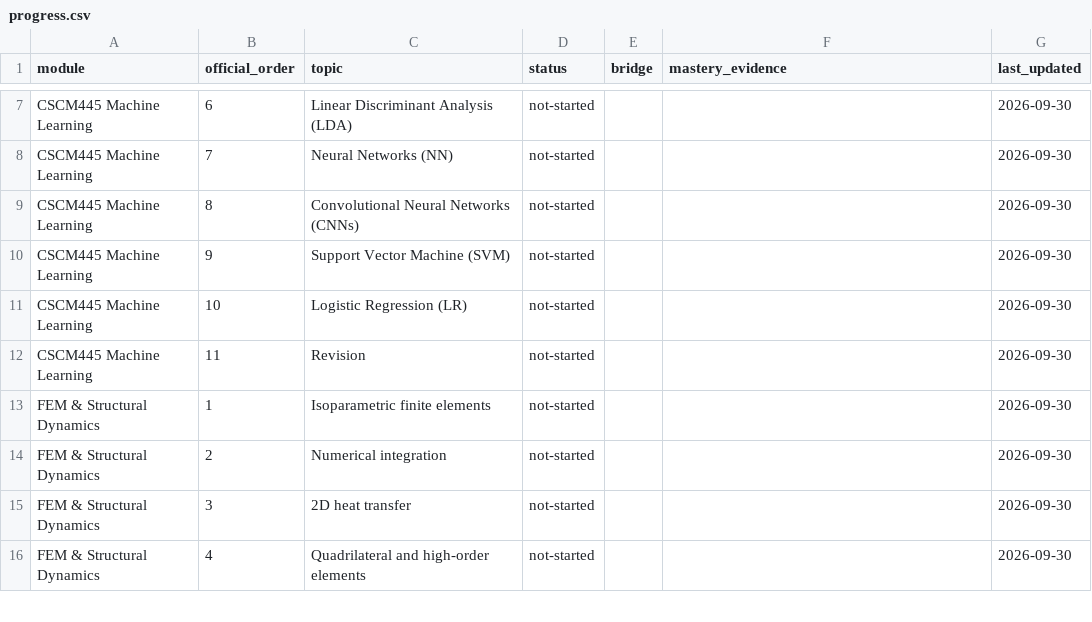
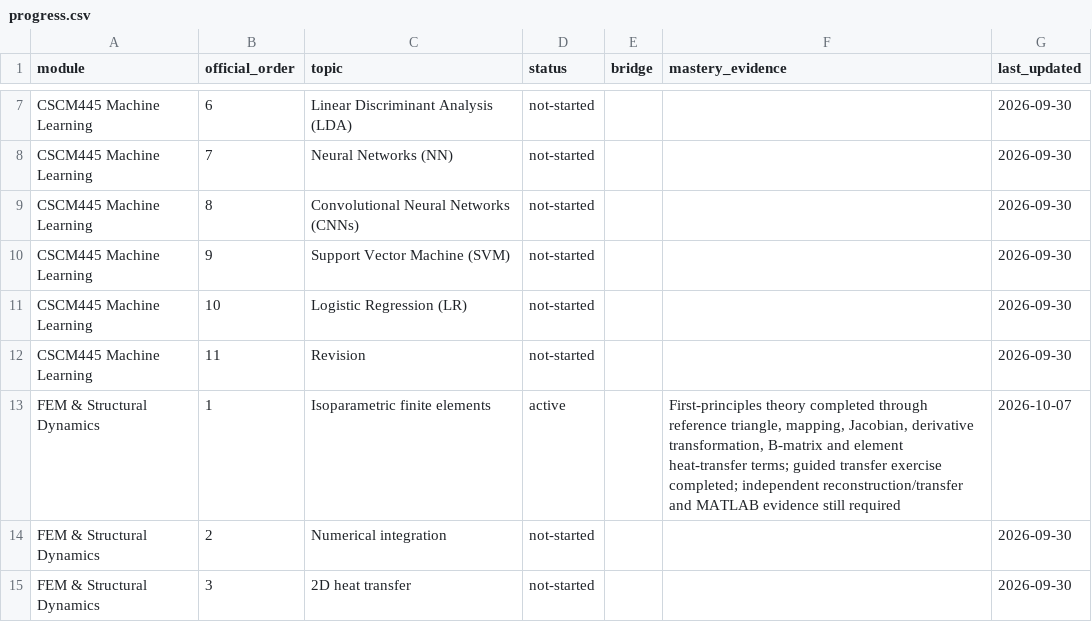
Before and after one commit to swangune/Tailored-Learning, a CSV file: state/progress.csv, drawn as a sheet; only a part is shown, gaps mark what is left out; the shorter side is filled out with more unchanged rows.

```diff
--- a/state/progress.csv
+++ b/state/progress.csv
@@ -12,3 +12,3 @@ CSCM445 Machine Learning,10,Logistic Regression (LR),not-started,,,2026-09-30
 CSCM445 Machine Learning,11,Revision,not-started,,,2026-09-30
-FEM & Structural Dynamics,1,Isoparametric finite elements,not-started,,,2026-09-30
+FEM & Structural Dynamics,1,Isoparametric finite elements,active,,"First-principles theory completed through reference triangle, mapping, Jacobian, derivative transformation, B-matrix and element heat-transfer terms; guided transfer exercise completed; independent reconstruction/transfer and MATLAB evidence still required",2026-10-07
 FEM & Structural Dynamics,2,Numerical integration,not-started,,,2026-09-30
```
Also changed, not shown: state/session_history.csv, 2 other files.
